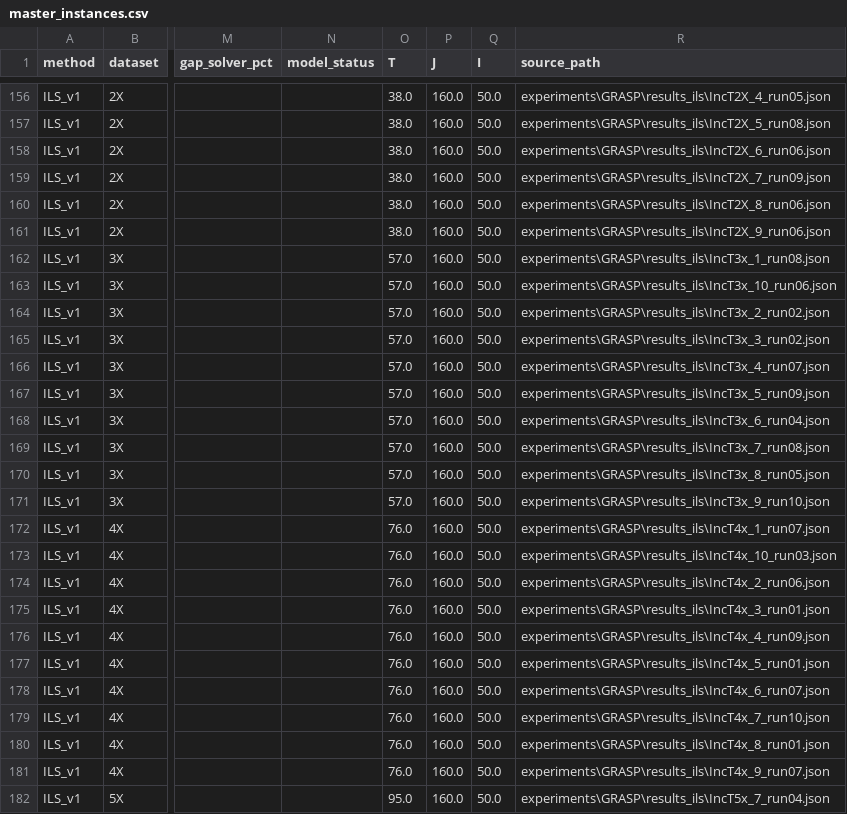
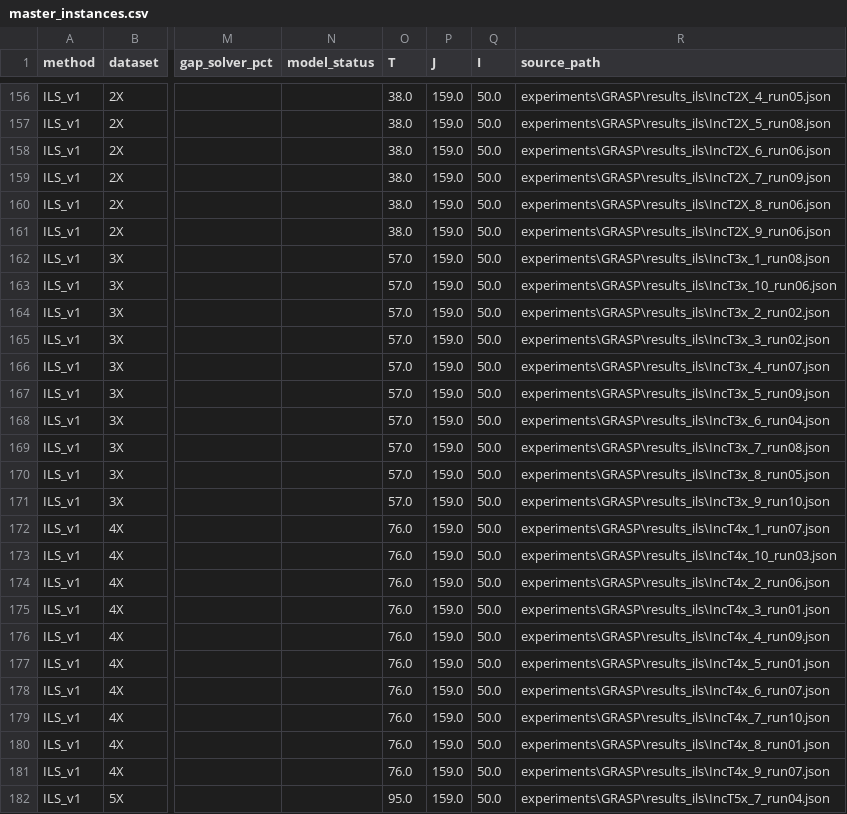
Before and after one commit to daleluche/Treibacher, a CSV file: analysis/output/master_instances.csv, drawn as a sheet; only a part is shown, gaps mark what is left out; the diff covers the shown part only; the diff names each change by its address in the sheet, - before the commit and + after, or states it on an @@ line.

```diff
--- a/analysis/output/master_instances.csv
+++ b/analysis/output/master_instances.csv
-P156:P182 (J): 160.0
+P156:P182 (J): 159.0
```
Also changed, not shown: 118 edited cells elsewhere in this file, analysis/output/comparison_table.csv, analysis/output/master_runs.csv, 1 other file.
